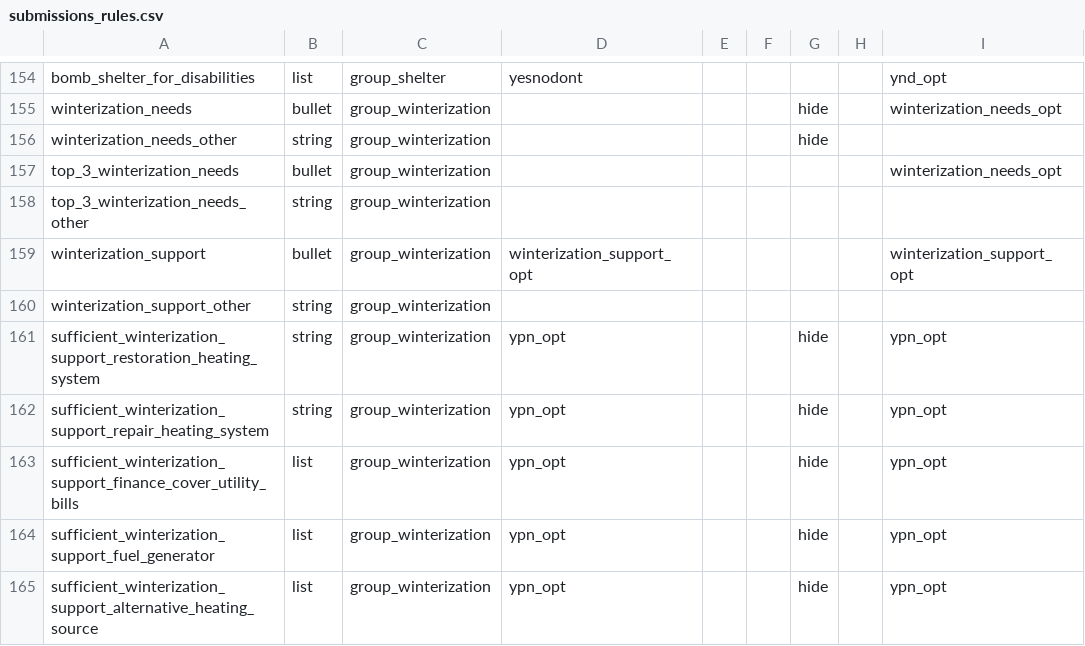
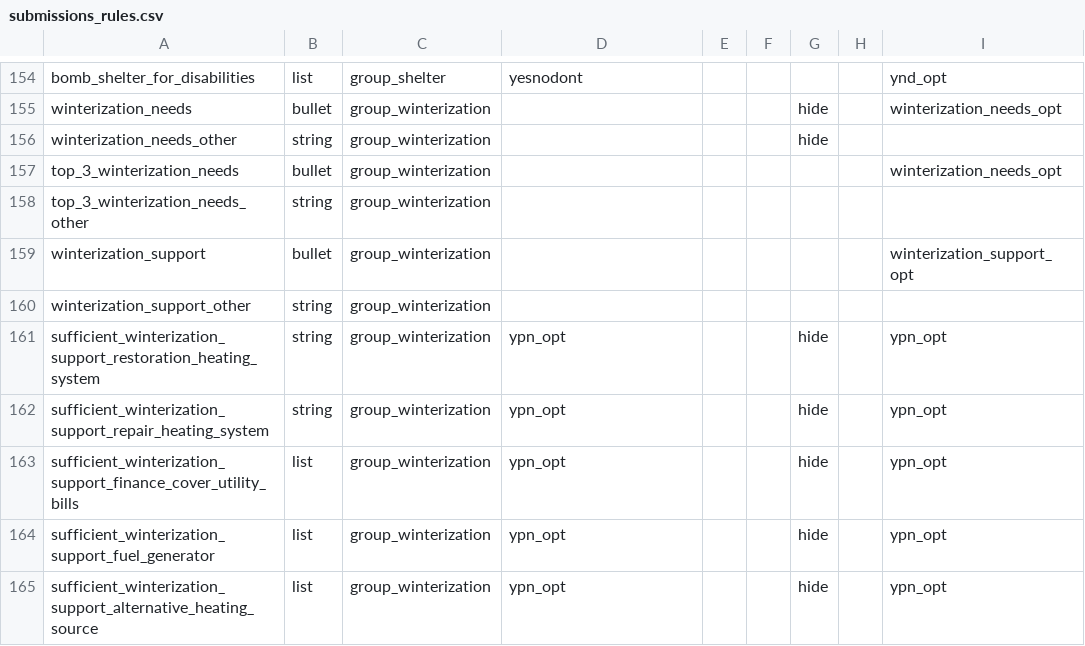
Before and after one commit to GDS-ODSSS/opsmaps, a CSV file: ukraine_gitlab/FDF_R10_R11/submissions_rules.csv, drawn as a sheet; only a part is shown, gaps mark what is left out.

Commit message:
Ukraine gitlab: Remove traffic light for question 'winterization_support'

```diff
--- a/ukraine_gitlab/FDF_R10_R11/submissions_rules.csv
+++ b/ukraine_gitlab/FDF_R10_R11/submissions_rules.csv
@@ -158,3 +158,3 @@ top_3_winterization_needs;bullet;group_winterization;;;;;;winterization_needs_op
 top_3_winterization_needs_other;string;group_winterization;;;;;;
-winterization_support;bullet;group_winterization;winterization_support_opt;;;;;winterization_support_opt
+winterization_support;bullet;group_winterization;;;;;;winterization_support_opt
 winterization_support_other;string;group_winterization;;;;;;
```
